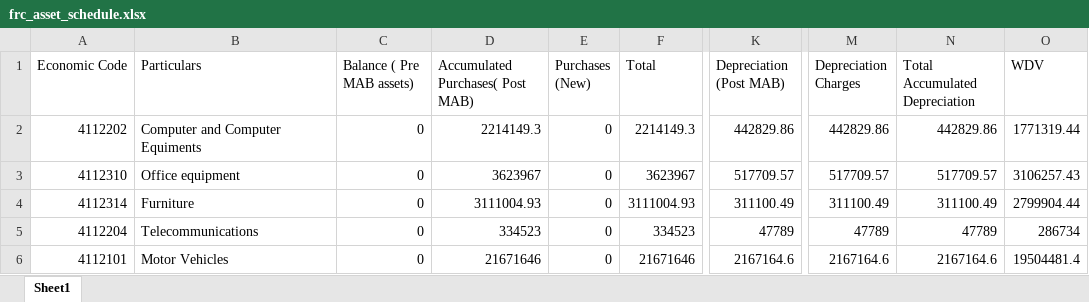
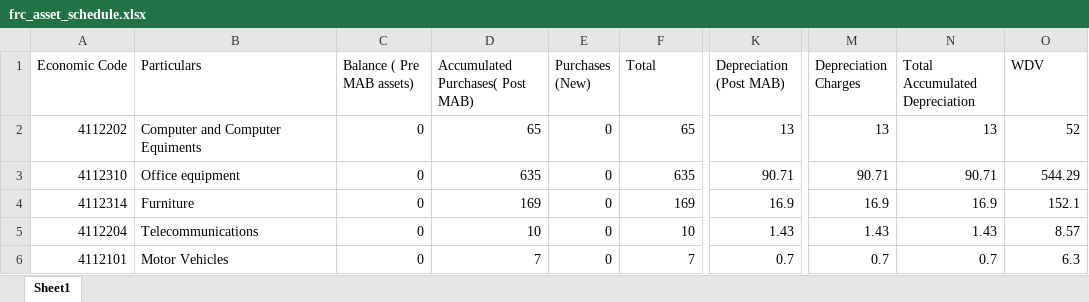
Before and after one commit to ANIKFRCBD/AFAR-ready, an Excel workbook: afar_project/csv_path/frc_asset_schedule.xlsx, sheet Sheet1, drawn as a sheet; only a part is shown, gaps mark what is left out; values as stored, in another font and other column widths than the file's, no borders; the diff covers the shown part only; the diff names each change by its address in the sheet, - before the commit and + after, or states it on an @@ line.

```diff
--- a/afar_project/csv_path/frc_asset_schedule.xlsx (sheet Sheet1)
+++ b/afar_project/csv_path/frc_asset_schedule.xlsx (sheet Sheet1)
-D2 (Accumulated Purchases( Post MAB)): 2214149.3
+D2 (Accumulated Purchases( Post MAB)): 65
-F2 (Total): 2214149.3
+F2 (Total): 65
-K2 (Depreciation (Post MAB)): 442829.86
+K2 (Depreciation (Post MAB)): 13
-M2 (Depreciation Charges): 442829.86
+M2 (Depreciation Charges): 13
-N2 (Total Accumulated Depreciation): 442829.86
+N2 (Total Accumulated Depreciation): 13
-O2 (WDV): 1771319.44
+O2 (WDV): 52
-D3 (Accumulated Purchases( Post MAB)): 3623967
+D3 (Accumulated Purchases( Post MAB)): 635
-F3 (Total): 3623967
+F3 (Total): 635
-K3 (Depreciation (Post MAB)): 517709.57
+K3 (Depreciation (Post MAB)): 90.71
-M3 (Depreciation Charges): 517709.57
+M3 (Depreciation Charges): 90.71
-N3 (Total Accumulated Depreciation): 517709.57
+N3 (Total Accumulated Depreciation): 90.71
-O3 (WDV): 3106257.43
+O3 (WDV): 544.29
-D4 (Accumulated Purchases( Post MAB)): 3111004.93
+D4 (Accumulated Purchases( Post MAB)): 169
-F4 (Total): 3111004.93
+F4 (Total): 169
-K4 (Depreciation (Post MAB)): 311100.49
+K4 (Depreciation (Post MAB)): 16.9
-M4 (Depreciation Charges): 311100.49
+M4 (Depreciation Charges): 16.9
-N4 (Total Accumulated Depreciation): 311100.49
+N4 (Total Accumulated Depreciation): 16.9
-O4 (WDV): 2799904.44
+O4 (WDV): 152.1
-D5 (Accumulated Purchases( Post MAB)): 334523
+D5 (Accumulated Purchases( Post MAB)): 10
-F5 (Total): 334523
+F5 (Total): 10
-K5 (Depreciation (Post MAB)): 47789
+K5 (Depreciation (Post MAB)): 1.43
-M5 (Depreciation Charges): 47789
+M5 (Depreciation Charges): 1.43
-N5 (Total Accumulated Depreciation): 47789
+N5 (Total Accumulated Depreciation): 1.43
-O5 (WDV): 286734
+O5 (WDV): 8.57
-D6 (Accumulated Purchases( Post MAB)): 21671646
+D6 (Accumulated Purchases( Post MAB)): 7
-F6 (Total): 21671646
+F6 (Total): 7
-K6 (Depreciation (Post MAB)): 2167164.6
+K6 (Depreciation (Post MAB)): 0.7
-M6 (Depreciation Charges): 2167164.6
+M6 (Depreciation Charges): 0.7
-N6 (Total Accumulated Depreciation): 2167164.6
+N6 (Total Accumulated Depreciation): 0.7
-O6 (WDV): 19504481.4
+O6 (WDV): 6.3
```
Also changed, not shown: 48 edited cells elsewhere in this sheet, afar_project/csv_path/sample/asset_register.xlsx, afar_project/csv_path/sample/asset_registerxxx.xlsx, 4 other files.
